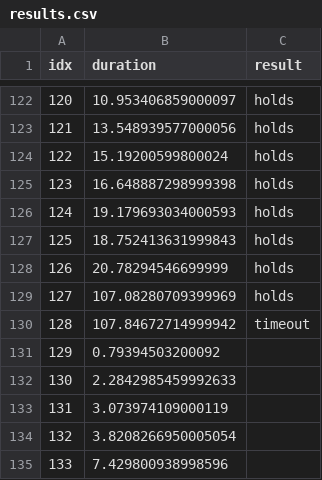
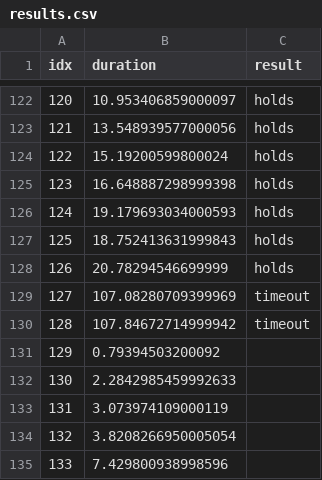
Before and after one commit to rpop0/VF-Project, a CSV file: nnenum/results.csv, drawn as a sheet; only a part is shown, gaps mark what is left out.

Commit message:
Update results.csv

```diff
--- a/nnenum/results.csv
+++ b/nnenum/results.csv
@@ -128,3 +128,3 @@ idx,duration,result
 126,20.78294546699999,holds
-127,107.08280709399969,holds
+127,107.08280709399969,timeout
 128,107.84672714999942,timeout
```
